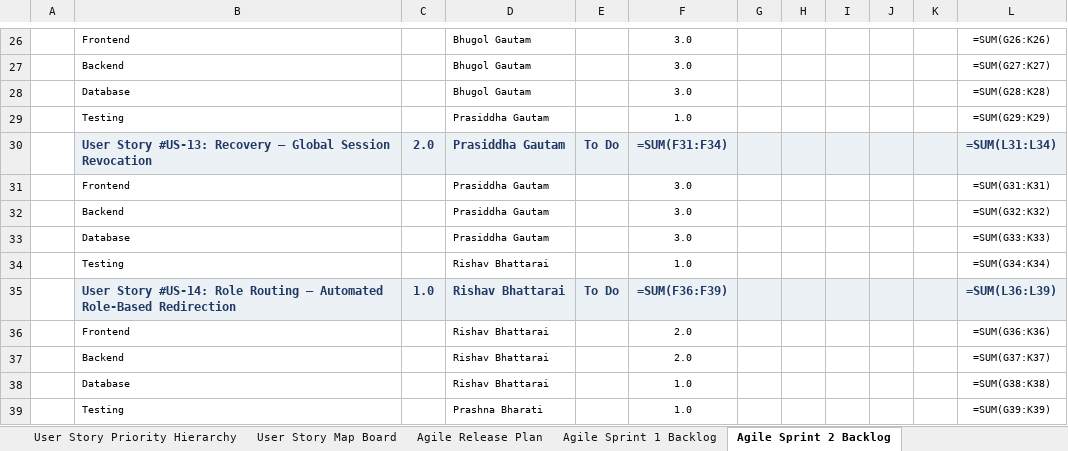
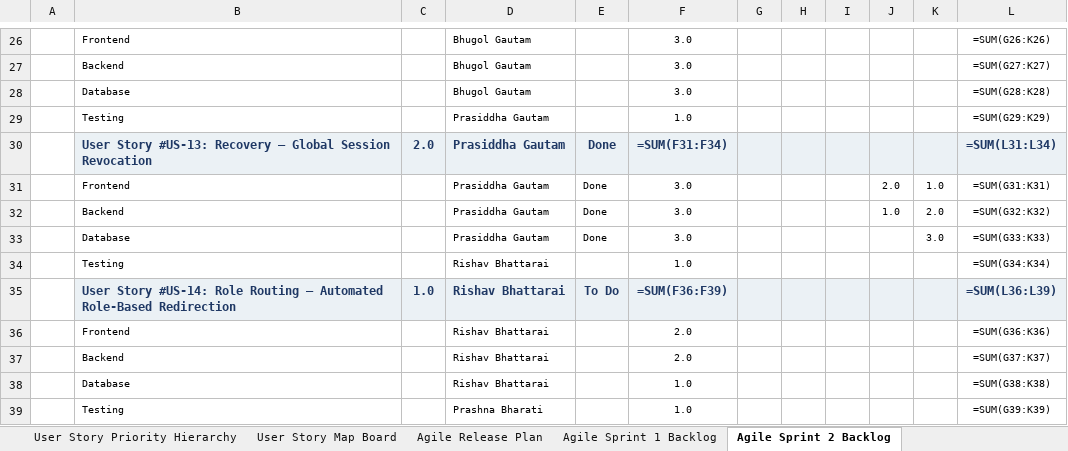
Before and after one commit to laliguras101/WakilAI, an Excel workbook: WakilAI Project Backlogs (f).xlsx, sheet Agile Sprint 2 Backlog, drawn as a sheet; only a part is shown, gaps mark what is left out; values as stored, in another font and other column widths than the file's, no borders; formulas without a stored value are shown as written; charts and pictures not drawn; the diff names each change by its address in the sheet, - before the commit and + after, or states it on an @@ line.

```diff
--- a/WakilAI Project Backlogs (f).xlsx (sheet Agile Sprint 2 Backlog)
+++ b/WakilAI Project Backlogs (f).xlsx (sheet Agile Sprint 2 Backlog)
-E30: To Do
+E30: Done
-E31:E33: (empty)
+E31:E33: Done
-J31: (empty)
+J31: 2.0
-K31: (empty)
+K31: 1.0
-J32: (empty)
+J32: 1.0
-K32: (empty)
+K32: 2.0
-K33: (empty)
+K33: 3.0
```
Also changed, not shown: 1 other file.
